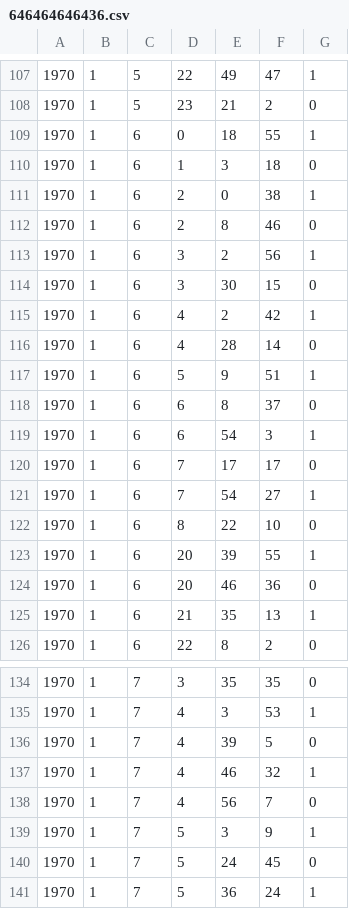
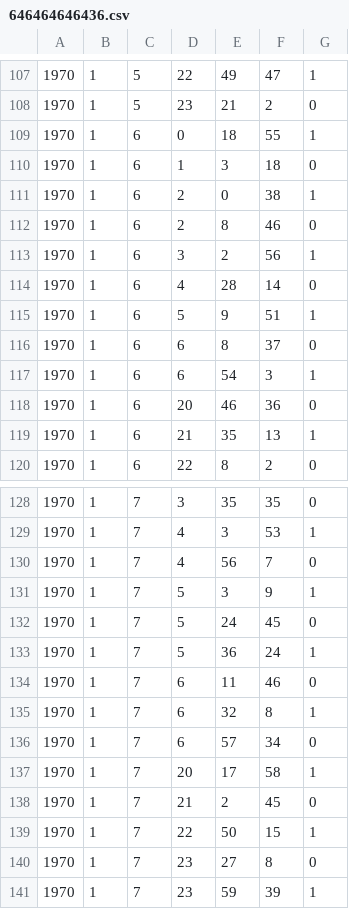
Before and after one commit to RileyBGrant/Network_Controller, a CSV file: logs/CSVs/646464646436.csv, drawn as a sheet; only a part is shown, gaps mark what is left out; the shorter side is filled out with more unchanged rows.

```diff
--- a/logs/CSVs/646464646436.csv
+++ b/logs/CSVs/646464646436.csv
@@ -113,4 +113,2 @@
 1970,1,6,3,2,56,1
-1970,1,6,3,30,15,0
-1970,1,6,4,2,42,1
 1970,1,6,4,28,14,0
@@ -119,6 +117,2 @@
 1970,1,6,6,54,3,1
-1970,1,6,7,17,17,0
-1970,1,6,7,54,27,1
-1970,1,6,8,22,10,0
-1970,1,6,20,39,55,1
 1970,1,6,20,46,36,0
@@ -135,4 +129,2 @@
 1970,1,7,4,3,53,1
-1970,1,7,4,39,5,0
-1970,1,7,4,46,32,1
 1970,1,7,4,56,7,0
```
Also changed, not shown: logs/CSVs/646464646435.csv, logs/CSVs/646464646437.csv, 24 other files.
